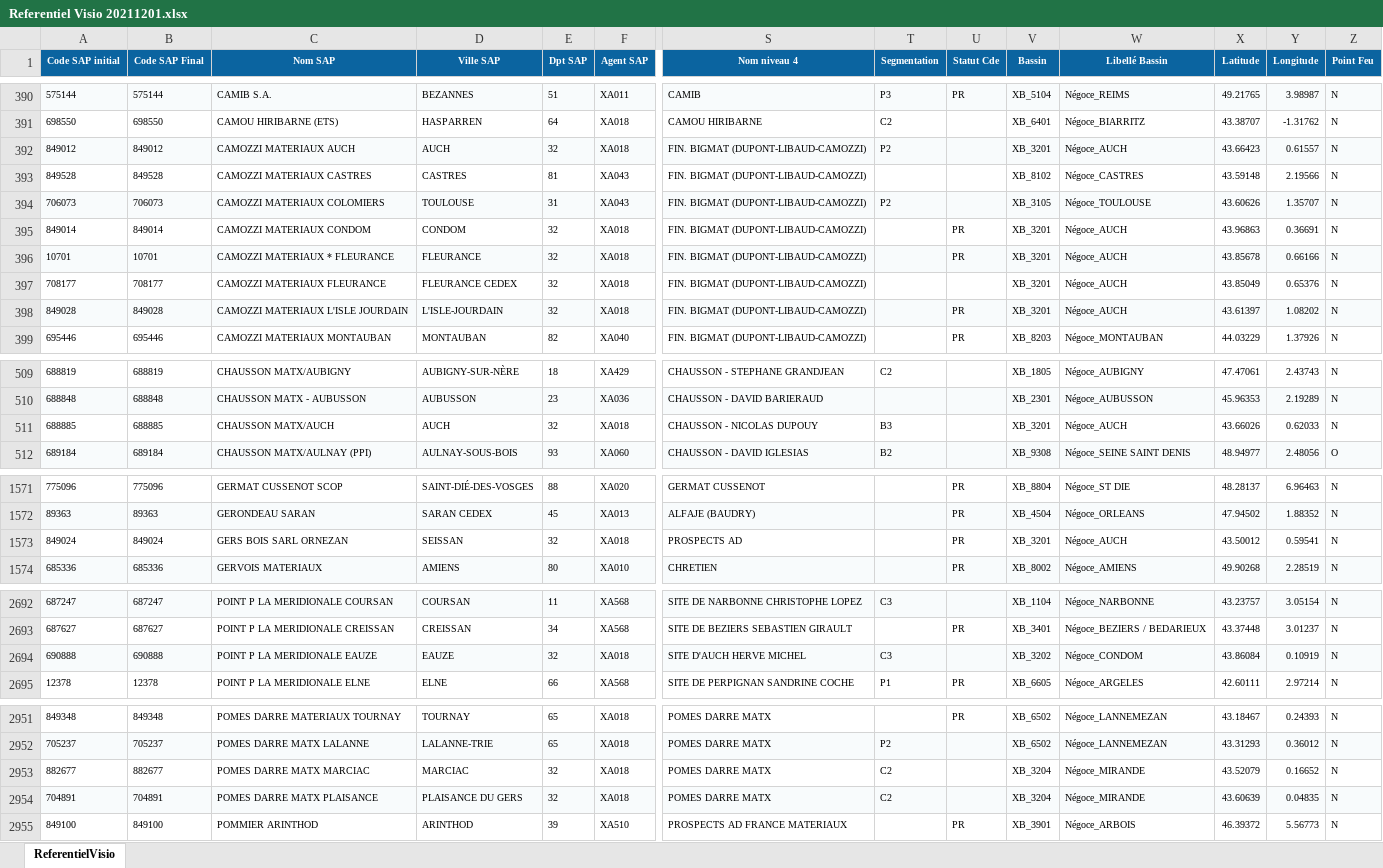
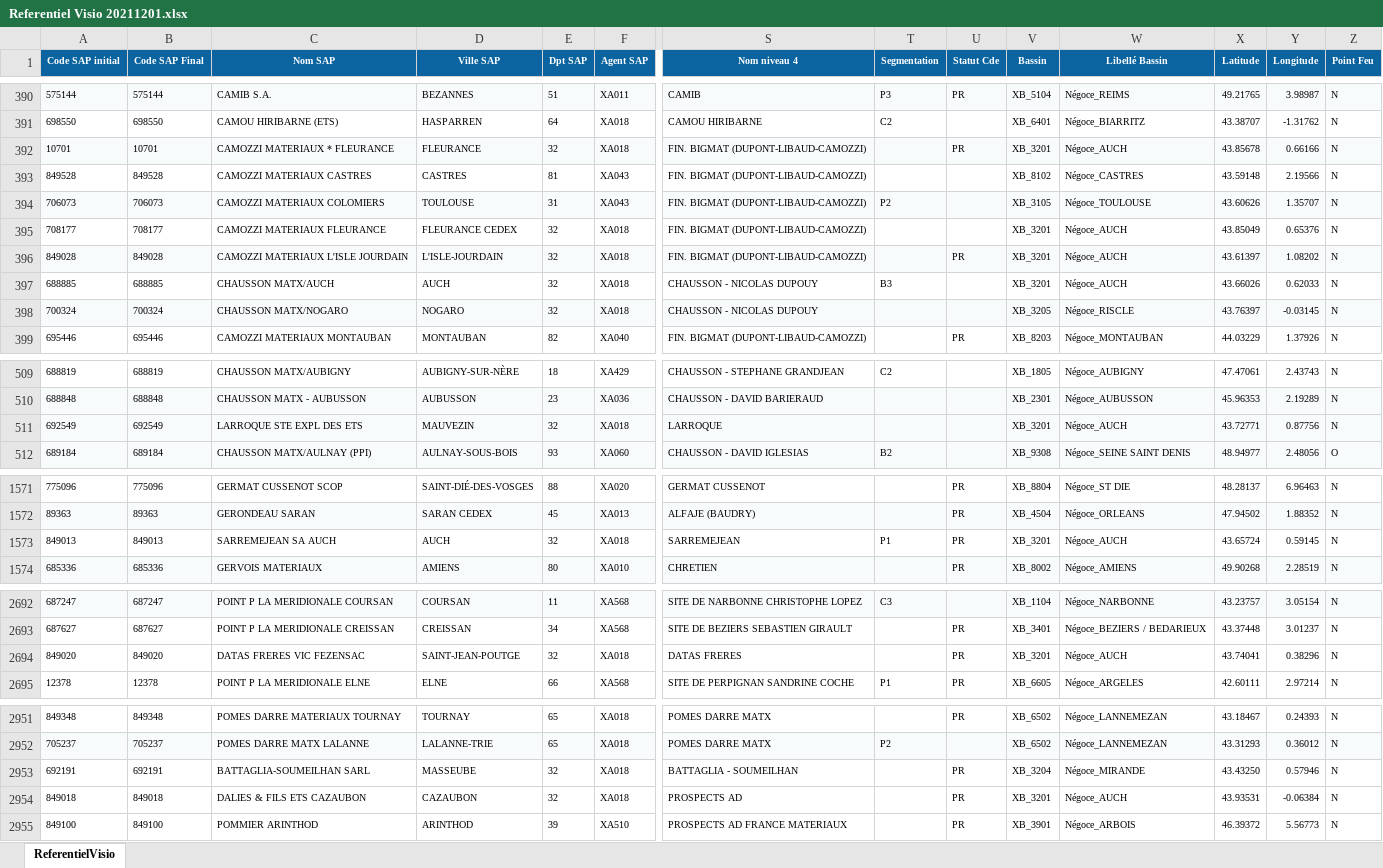
Before and after one commit to fantasiapp/backVisio, an Excel workbook: visioAdmin/dataFile/FromEtex/Référentiel/Referentiel Visio 20211201.xlsx, sheet ReferentielVisio, drawn as a sheet; only a part is shown, gaps mark what is left out; values as stored, in another font and other column widths than the file's, no borders; removed rows and columns are numbered as before the commit, all else as after; rows hold the shown columns only; the diff covers the shown part only; the diff names each change by its address in the sheet, - before the commit and + after, or states it on an @@ line.

Commit message:
visioAdmin accounts start

```diff
--- a/visioAdmin/dataFile/FromEtex/Référentiel/Referentiel Visio 20211201.xlsx (sheet ReferentielVisio)
+++ b/visioAdmin/dataFile/FromEtex/Référentiel/Referentiel Visio 20211201.xlsx (sheet ReferentielVisio)
-A392 (Code SAP initial): 849012
+A392 (Code SAP initial): 10701
-B392 (Code SAP Final): 849012
+B392 (Code SAP Final): 10701
-C392 (Nom SAP): CAMOZZI MATERIAUX AUCH
+C392 (Nom SAP): CAMOZZI MATERIAUX * FLEURANCE
-D392 (Ville SAP): AUCH
+D392 (Ville SAP): FLEURANCE
-T392 (Segmentation): P2
+T392 (Segmentation): (empty)
-U392 (Statut Cde): (empty)
+U392 (Statut Cde): PR
-X392 (Latitude): 43.66423
+X392 (Latitude): 43.85678
-Y392 (Longitude): 0.61557
+Y392 (Longitude): 0.66166
@@ row 395 moved to row 315: 849014 @@
-row 396: 10701 | 10701 | CAMOZZI MATERIAUX * FLEURANCE | FLEURANCE | 32 | XA018 | FIN. BIGMAT (DUPONT-LIBAUD-CAMOZZI) |  | PR | XB_3201 | Négoce_AUCH | 43.85678 | 0.66166 | N
+row 397: 688885 | 688885 | CHAUSSON MATX/AUCH | AUCH | 32 | XA018 | CHAUSSON - NICOLAS DUPOUY | B3 |  | XB_3201 | Négoce_AUCH | 43.66026 | 0.62033 | N
@@ row 702 moved to row 398: 700324 @@
-row 511: 688885 | 688885 | CHAUSSON MATX/AUCH | AUCH | 32 | XA018 | CHAUSSON - NICOLAS DUPOUY | B3 |  | XB_3201 | Négoce_AUCH | 43.66026 | 0.62033 | N
+row 511: 692549 | 692549 | LARROQUE STE EXPL DES ETS | MAUVEZIN | 32 | XA018 | LARROQUE |  |  | XB_3201 | Négoce_AUCH | 43.72771 | 0.87756 | N
-row 1573: 849024 | 849024 | GERS BOIS SARL ORNEZAN | SEISSAN | 32 | XA018 | PROSPECTS AD |  | PR | XB_3201 | Négoce_AUCH | 43.50012 | 0.59541 | N
+row 1573: 849013 | 849013 | SARREMEJEAN SA AUCH | AUCH | 32 | XA018 | SARREMEJEAN | P1 | PR | XB_3201 | Négoce_AUCH | 43.65724 | 0.59145 | N
-row 2694: 690888 | 690888 | POINT P LA MERIDIONALE EAUZE | EAUZE | 32 | XA018 | SITE D'AUCH HERVE MICHEL | C3 |  | XB_3202 | Négoce_CONDOM | 43.86084 | 0.10919 | N
+row 2694: 849020 | 849020 | DATAS FRERES VIC FEZENSAC | SAINT-JEAN-POUTGE | 32 | XA018 | DATAS FRERES |  | PR | XB_3201 | Négoce_AUCH | 43.74041 | 0.38296 | N
-row 2953: 882677 | 882677 | POMES DARRE MATX MARCIAC | MARCIAC | 32 | XA018 | POMES DARRE MATX | C2 |  | XB_3204 | Négoce_MIRANDE | 43.52079 | 0.16652 | N
-row 2954: 704891 | 704891 | POMES DARRE MATX PLAISANCE | PLAISANCE DU GERS | 32 | XA018 | POMES DARRE MATX | C2 |  | XB_3204 | Négoce_MIRANDE | 43.60639 | 0.04835 | N
+row 2953: 692191 | 692191 | BATTAGLIA-SOUMEILHAN SARL | MASSEUBE | 32 | XA018 | BATTAGLIA - SOUMEILHAN |  | PR | XB_3204 | Négoce_MIRANDE | 43.43250 | 0.57946 | N
+row 2954: 849018 | 849018 | DALIES & FILS ETS CAZAUBON | CAZAUBON | 32 | XA018 | PROSPECTS AD |  | PR | XB_3201 | Négoce_AUCH | 43.93531 | -0.06384 | N
```
Also changed, not shown: 12 added rows, 12 removed rows, 9 moved rows, 17 edited cells and cell formats elsewhere in this sheet, 2 other files.
